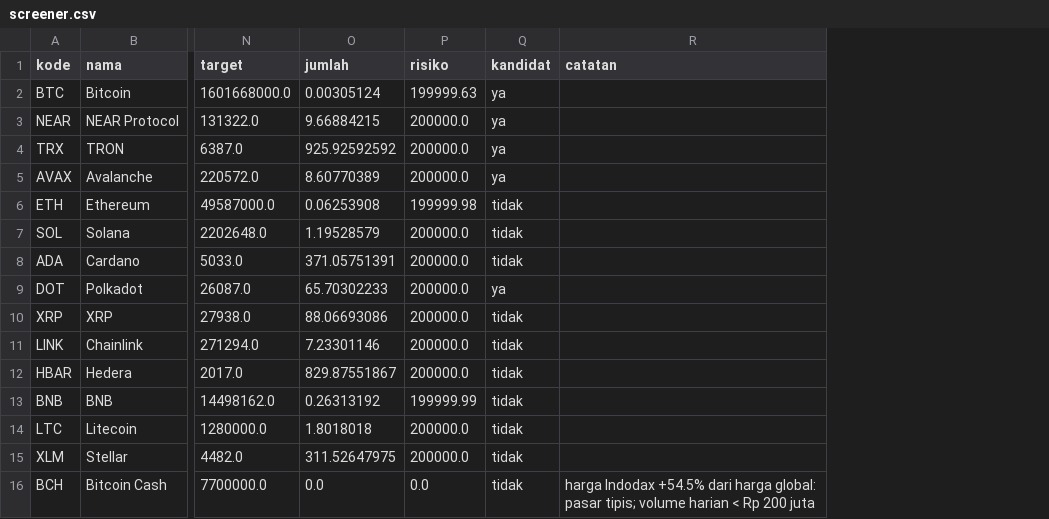
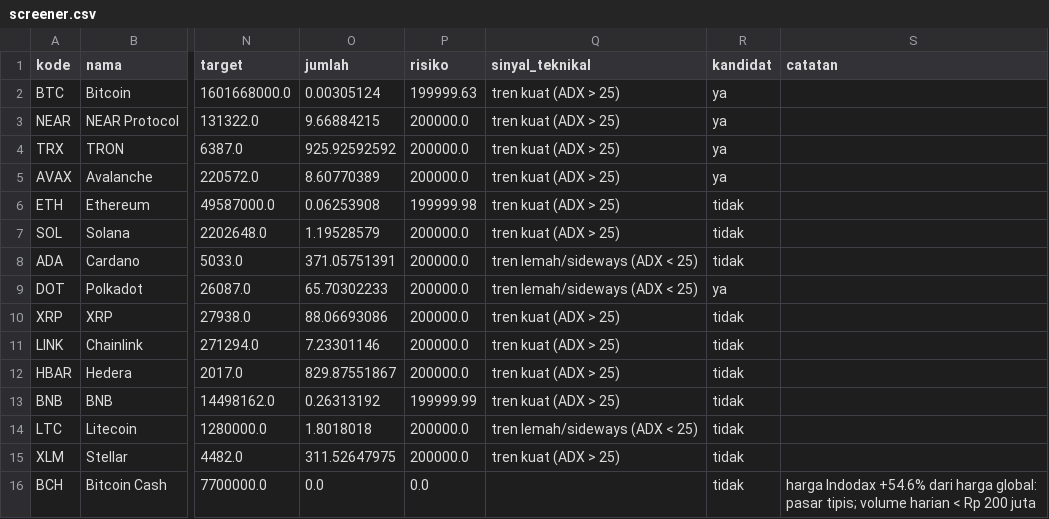
Before and after one commit to aamutakaliman-gif/TradingAgents, a CSV file: idx_bot/crypto_paper/dashboard/screener.csv, drawn as a sheet; only a part is shown, gaps mark what is left out; addresses are those after the commit; the diff names each change by its address in the sheet, - before the commit and + after, or states it on an @@ line.

```diff
--- a/idx_bot/crypto_paper/dashboard/screener.csv
+++ b/idx_bot/crypto_paper/dashboard/screener.csv
+column Q (sinyal_teknikal), rows 2-15: tren kuat (ADX > 25) | tren kuat (ADX > 25) | tren kuat (ADX > 25) | tren kuat (ADX > 25) | tren kuat (ADX > 25) | tren kuat (ADX > 25) | tren lemah/sideways (ADX < 25) | tren lemah/sideways (ADX < 25) | tren kuat (ADX > 25) | tren kuat (ADX > 25) | tren kuat (ADX > 25) | tren kuat (ADX > 25) | tren lemah/sideways (ADX < 25) | tren kuat (ADX > 25)
-S16 (catatan): harga Indodax +54.5% dari harga…
+S16 (catatan): harga Indodax +54.6% dari harga…
```
Also changed, not shown: 6 other files.
